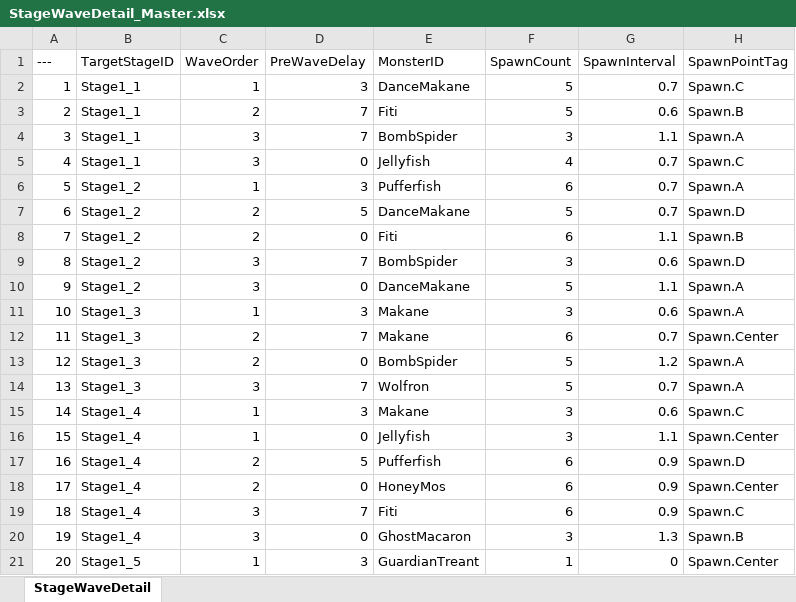
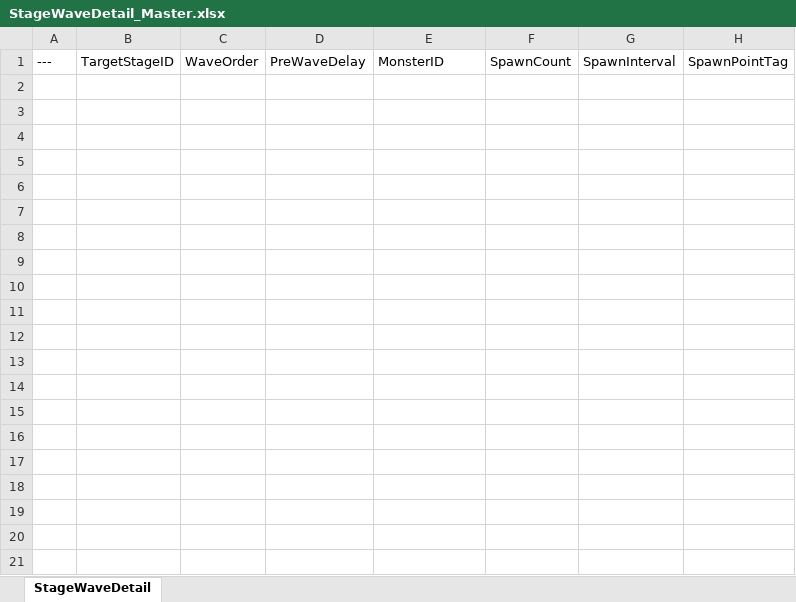
Before and after one commit to YouSungMin/ProjectParadise, an Excel workbook: DesignData/Excel_Masters/StageWaveDetail_Master.xlsx, sheet StageWaveDetail, drawn as a sheet; only a part is shown; values as stored, in another font and other column widths than the file's, no borders; the diff covers the shown part only; the diff names each change by its address in the sheet, - before the commit and + after, or states it on an @@ line.

```diff
--- a/DesignData/Excel_Masters/StageWaveDetail_Master.xlsx (sheet StageWaveDetail)
+++ b/DesignData/Excel_Masters/StageWaveDetail_Master.xlsx (sheet StageWaveDetail)
-row 2: 1 | Stage1_1 | 1 | 3 | DanceMakane | 5 | 0.7 | Spawn.C
-row 3: 2 | Stage1_1 | 2 | 7 | Fiti | 5 | 0.6 | Spawn.B
-row 4: 3 | Stage1_1 | 3 | 7 | BombSpider | 3 | 1.1 | Spawn.A
-row 5: 4 | Stage1_1 | 3 | 0 | Jellyfish | 4 | 0.7 | Spawn.C
-row 6: 5 | Stage1_2 | 1 | 3 | Pufferfish | 6 | 0.7 | Spawn.A
-row 7: 6 | Stage1_2 | 2 | 5 | DanceMakane | 5 | 0.7 | Spawn.D
-row 8: 7 | Stage1_2 | 2 | 0 | Fiti | 6 | 1.1 | Spawn.B
-row 9: 8 | Stage1_2 | 3 | 7 | BombSpider | 3 | 0.6 | Spawn.D
-row 10: 9 | Stage1_2 | 3 | 0 | DanceMakane | 5 | 1.1 | Spawn.A
-row 11: 10 | Stage1_3 | 1 | 3 | Makane | 3 | 0.6 | Spawn.A
-row 12: 11 | Stage1_3 | 2 | 7 | Makane | 6 | 0.7 | Spawn.Center
-row 13: 12 | Stage1_3 | 2 | 0 | BombSpider | 5 | 1.2 | Spawn.A
-row 14: 13 | Stage1_3 | 3 | 7 | Wolfron | 5 | 0.7 | Spawn.A
-row 15: 14 | Stage1_4 | 1 | 3 | Makane | 3 | 0.6 | Spawn.C
-row 16: 15 | Stage1_4 | 1 | 0 | Jellyfish | 3 | 1.1 | Spawn.Center
-row 17: 16 | Stage1_4 | 2 | 5 | Pufferfish | 6 | 0.9 | Spawn.D
-row 18: 17 | Stage1_4 | 2 | 0 | HoneyMos | 6 | 0.9 | Spawn.Center
-row 19: 18 | Stage1_4 | 3 | 7 | Fiti | 6 | 0.9 | Spawn.C
-row 20: 19 | Stage1_4 | 3 | 0 | GhostMacaron | 3 | 1.3 | Spawn.B
-row 21: 20 | Stage1_5 | 1 | 3 | GuardianTreant | 1 | 0 | Spawn.Center
```
Also changed, not shown: 48 removed rows elsewhere in this sheet, DesignData/Excel_Masters/CharacterAssets_Master.xlsx, DesignData/Excel_Masters/EnemyAssets_Master.xlsx, 28 other files.
